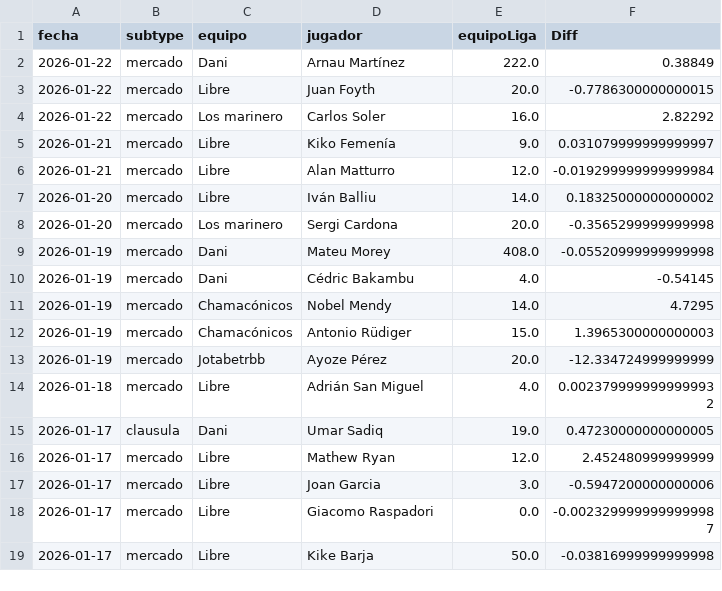
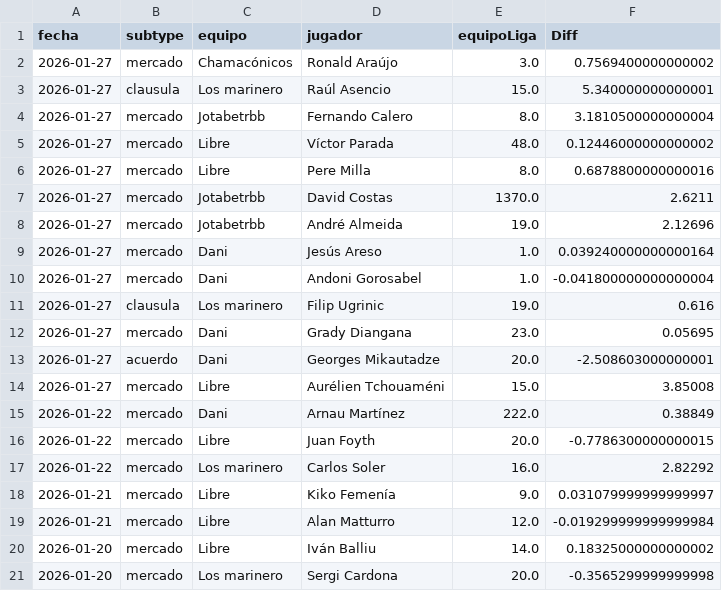
Before and after one commit to javica98/MisterFantasy_analytics, a CSV file: data/processed/ganancias_jugador.csv, drawn as a sheet; only a part is shown; the shorter side is filled out with more unchanged rows; the diff names each change by its address in the sheet, - before the commit and + after, or states it on an @@ line.

```diff
--- a/data/processed/ganancias_jugador.csv
+++ b/data/processed/ganancias_jugador.csv
+row 2: 2026-01-27 | mercado | Chamacónicos | Ronald Araújo | 3.0 | 0.7569400000000002
+row 3: 2026-01-27 | clausula | Los marinero | Raúl Asencio | 15.0 | 5.340000000000001
+row 4: 2026-01-27 | mercado | Jotabetrbb | Fernando Calero | 8.0 | 3.1810500000000004
+row 5: 2026-01-27 | mercado | Libre | Víctor Parada | 48.0 | 0.12446000000000002
+row 6: 2026-01-27 | mercado | Libre | Pere Milla | 8.0 | 0.6878800000000016
+row 7: 2026-01-27 | mercado | Jotabetrbb | David Costas | 1370.0 | 2.6211
+row 8: 2026-01-27 | mercado | Jotabetrbb | André Almeida | 19.0 | 2.12696
+row 9: 2026-01-27 | mercado | Dani | Jesús Areso | 1.0 | 0.039240000000000164
+row 10: 2026-01-27 | mercado | Dani | Andoni Gorosabel | 1.0 | -0.041800000000000004
+row 11: 2026-01-27 | clausula | Los marinero | Filip Ugrinic | 19.0 | 0.616
+row 12: 2026-01-27 | mercado | Dani | Grady Diangana | 23.0 | 0.05695
+row 13: 2026-01-27 | acuerdo | Dani | Georges Mikautadze | 20.0 | -2.508603000000001
+row 14: 2026-01-27 | mercado | Libre | Aurélien Tchouaméni | 15.0 | 3.85008
```
Also changed, not shown: data/processed/clasificaciones.csv, data/processed/clausulas_acuerdos.csv, 6 other files.
